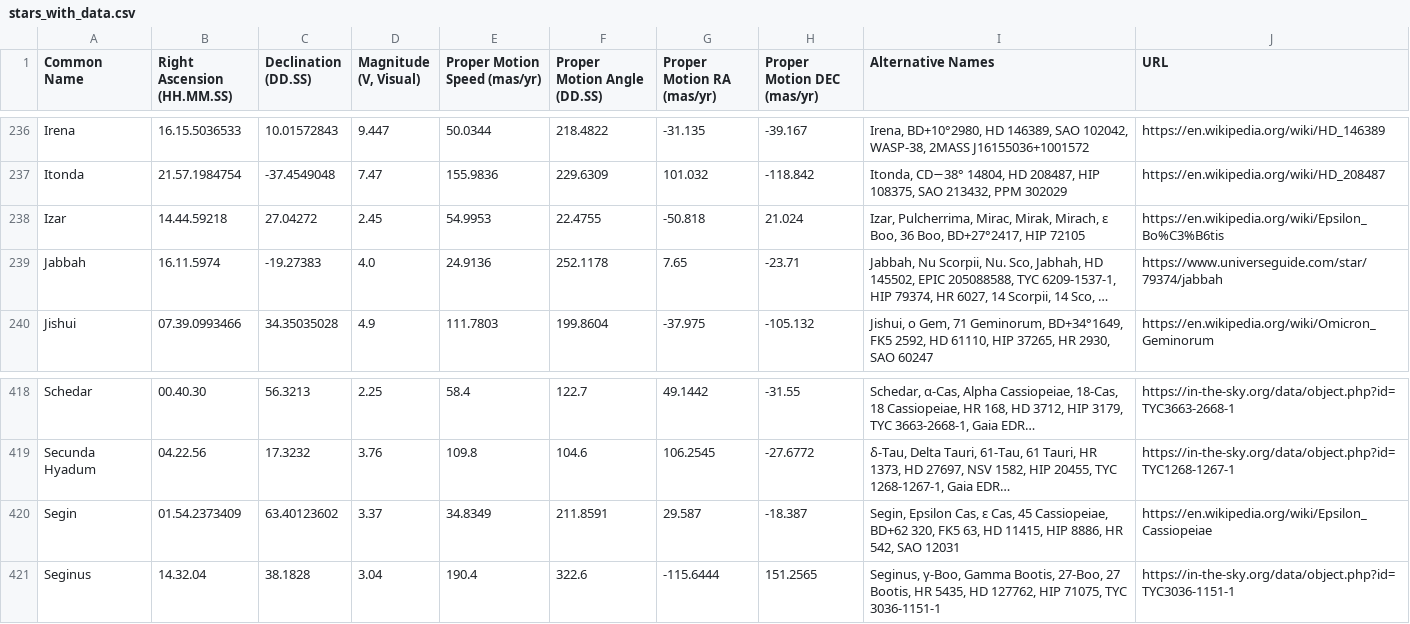
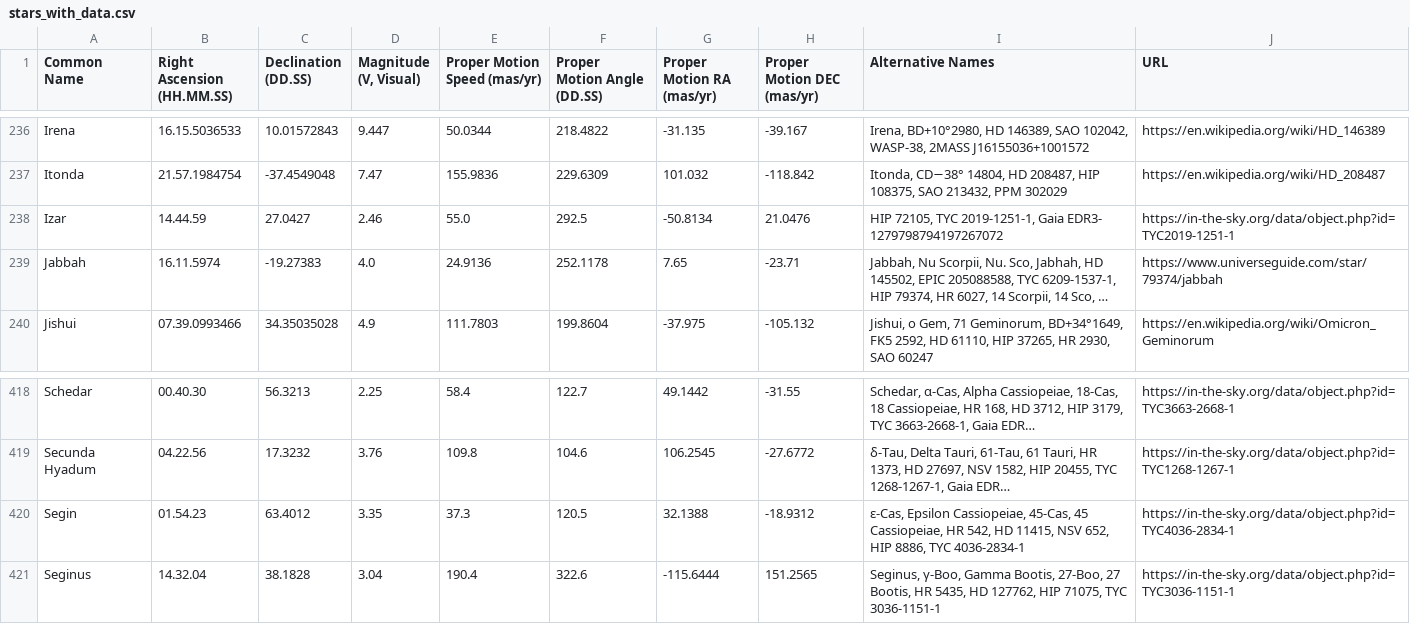
Before and after one commit to cyschneck/iau-star-names, a CSV file: stars_with_data.csv, drawn as a sheet; only a part is shown, gaps mark what is left out; long unchanged cells end in …; the diff names each change by its address in the sheet, - before the commit and + after, or states it on an @@ line.

```diff
--- a/stars_with_data.csv
+++ b/stars_with_data.csv
-B238 (Right Ascension (HH.MM.SS)): 14.44.59218
+B238 (Right Ascension (HH.MM.SS)): 14.44.59
-C238 (Declination (DD.SS)): 27.04272
+C238 (Declination (DD.SS)): 27.0427
-D238 (Magnitude (V, Visual)): 2.45
+D238 (Magnitude (V, Visual)): 2.46
-E238 (Proper Motion Speed (mas/yr)): 54.9953
+E238 (Proper Motion Speed (mas/yr)): 55.0
-F238 (Proper Motion Angle (DD.SS)): 22.4755
+F238 (Proper Motion Angle (DD.SS)): 292.5
-G238 (Proper Motion RA (mas/yr)): -50.818
+G238 (Proper Motion RA (mas/yr)): -50.8134
-H238 (Proper Motion DEC (mas/yr)): 21.024
+H238 (Proper Motion DEC (mas/yr)): 21.0476
-I238 (Alternative Names): Izar, Pulcherrima, Mirac, Mirak, Mirach, ε Boo, 36 Boo, BD+27°2417, HIP 72105
+I238 (Alternative Names): HIP 72105, TYC 2019-1251-1, Gaia EDR3- 1279798794197267072
-J238 (URL): https://en.wikipedia.org/wiki/Epsilon_Bo%C3%B6tis
+J238 (URL): https://in-the-sky.org/data/object.php?id=TYC2019-1251-1
-B420 (Right Ascension (HH.MM.SS)): 01.54.2373409
+B420 (Right Ascension (HH.MM.SS)): 01.54.23
-C420 (Declination (DD.SS)): 63.40123602
+C420 (Declination (DD.SS)): 63.4012
-D420 (Magnitude (V, Visual)): 3.37
+D420 (Magnitude (V, Visual)): 3.35
-E420 (Proper Motion Speed (mas/yr)): 34.8349
+E420 (Proper Motion Speed (mas/yr)): 37.3
-F420 (Proper Motion Angle (DD.SS)): 211.8591
+F420 (Proper Motion Angle (DD.SS)): 120.5
-G420 (Proper Motion RA (mas/yr)): 29.587
+G420 (Proper Motion RA (mas/yr)): 32.1388
-H420 (Proper Motion DEC (mas/yr)): -18.387
+H420 (Proper Motion DEC (mas/yr)): -18.9312
-I420 (Alternative Names): Segin, Epsilon Cas, ε Cas, 45 Cassiopeiae, BD+62 320, FK5 63, HD 11415, HIP 8886, HR 542, SAO 12031
+I420 (Alternative Names): ε-Cas, Epsilon Cassiopeiae, 45-Cas, 45 Cassiopeiae, HR 542, HD 11415, NSV 652, HIP 8886, TYC 4036-2834-1
-J420 (URL): https://en.wikipedia.org/wiki/Epsilon_Cassiopeiae
+J420 (URL): https://in-the-sky.org/data/object.php?id=TYC4036-2834-1
```
Also changed, not shown: data/0_backup_links.csv, data/0_missing_manual.csv, 4 other files.
